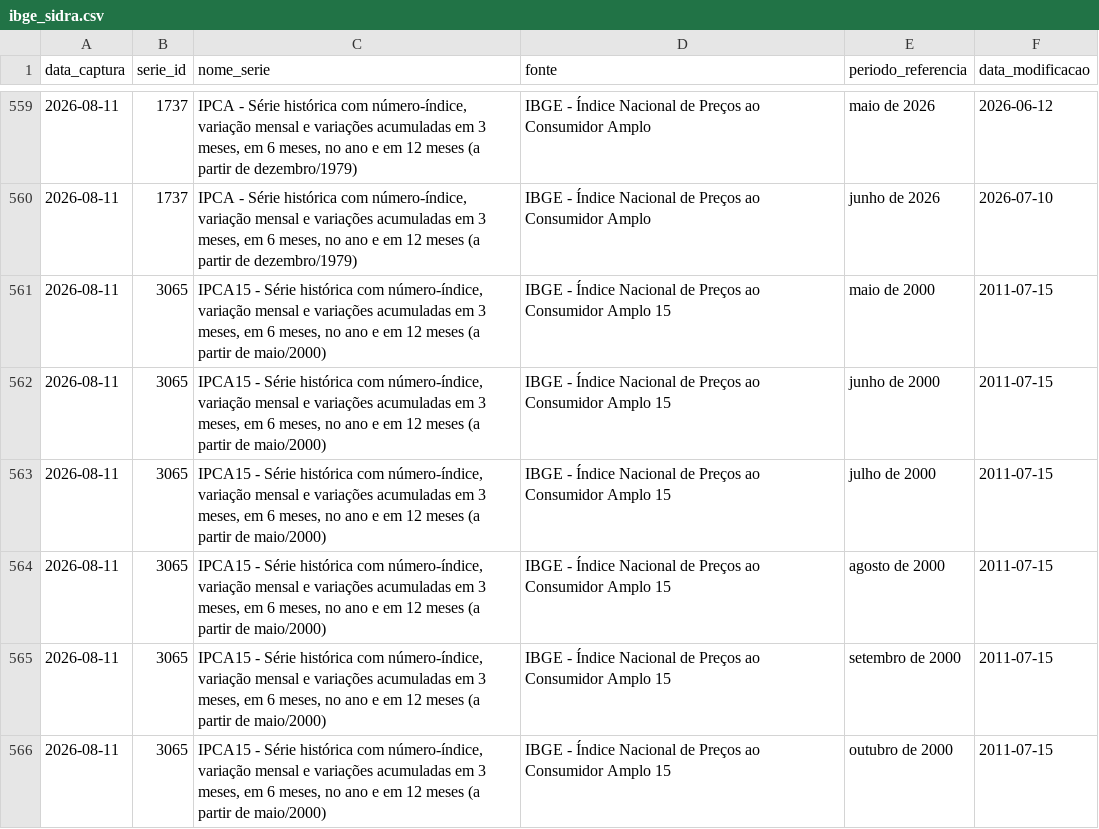
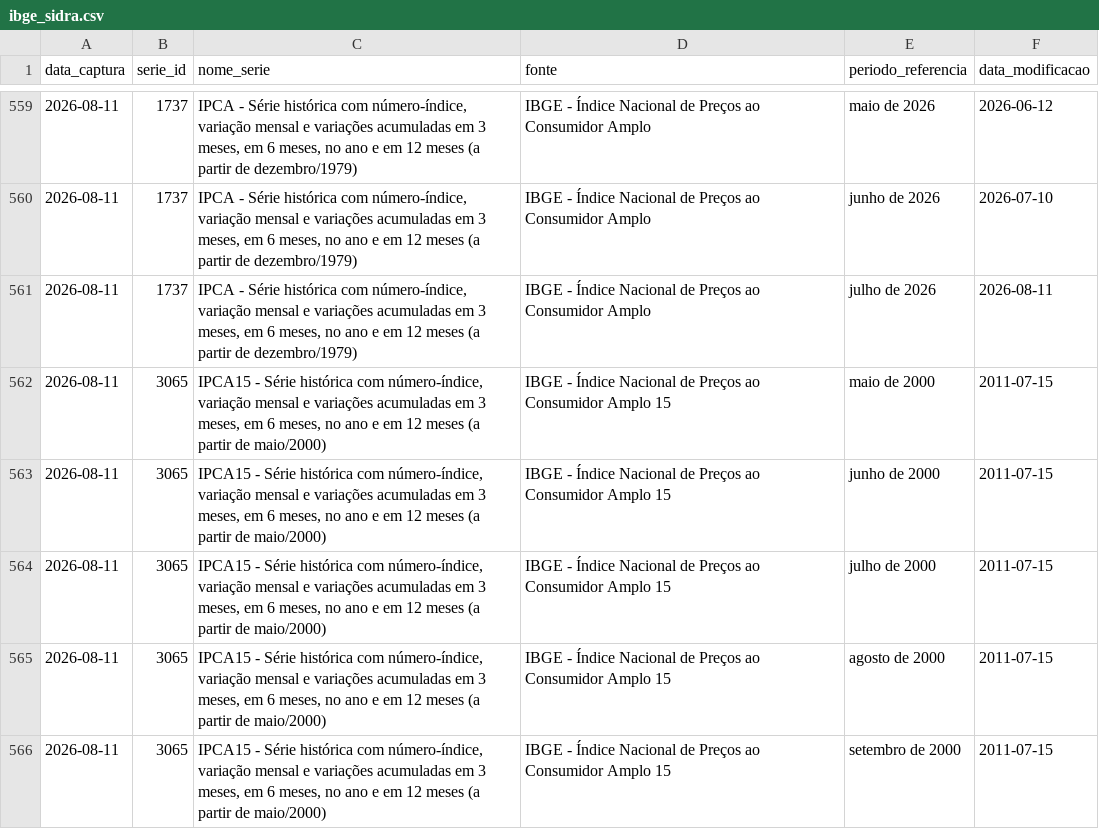
Before and after one commit to PulseDataLabs/PulseFlat, a CSV file: data/ibge_sidra.csv, drawn as a sheet; only a part is shown, gaps mark what is left out; the shorter side is filled out with more unchanged rows.

```diff
--- a/data/ibge_sidra.csv
+++ b/data/ibge_sidra.csv
@@ -560,2 +560,3 @@ data_captura,serie_id,nome_serie,fonte,periodo_referencia,data_modificacao
 2026-08-11,1737,"IPCA - Série histórica com número-índice, variação mensal e variações acumuladas em 3 meses, em 6 meses, no ano e em 12 meses (a partir de dezembro/1979)",IBGE - Índice Nacional de Preços ao Consumidor Amplo,junho de 2026,2026-07-10
+2026-08-11,1737,"IPCA - Série histórica com número-índice, variação mensal e variações acumuladas em 3 meses, em 6 meses, no ano e em 12 meses (a partir de dezembro/1979)",IBGE - Índice Nacional de Preços ao Consumidor Amplo,julho de 2026,2026-08-11
 2026-08-11,3065,"IPCA15 - Série histórica com número-índice, variação mensal e variações acumuladas em 3 meses, em 6 meses, no ano e em 12 meses (a partir de maio/2000)",IBGE - Índice Nacional de Preços ao Consumidor Amplo 15,maio de 2000,2011-07-15
```
Also changed, not shown: data/anbima_ima_completo.csv, data/anbima_indicadores.csv, 30 other files.
